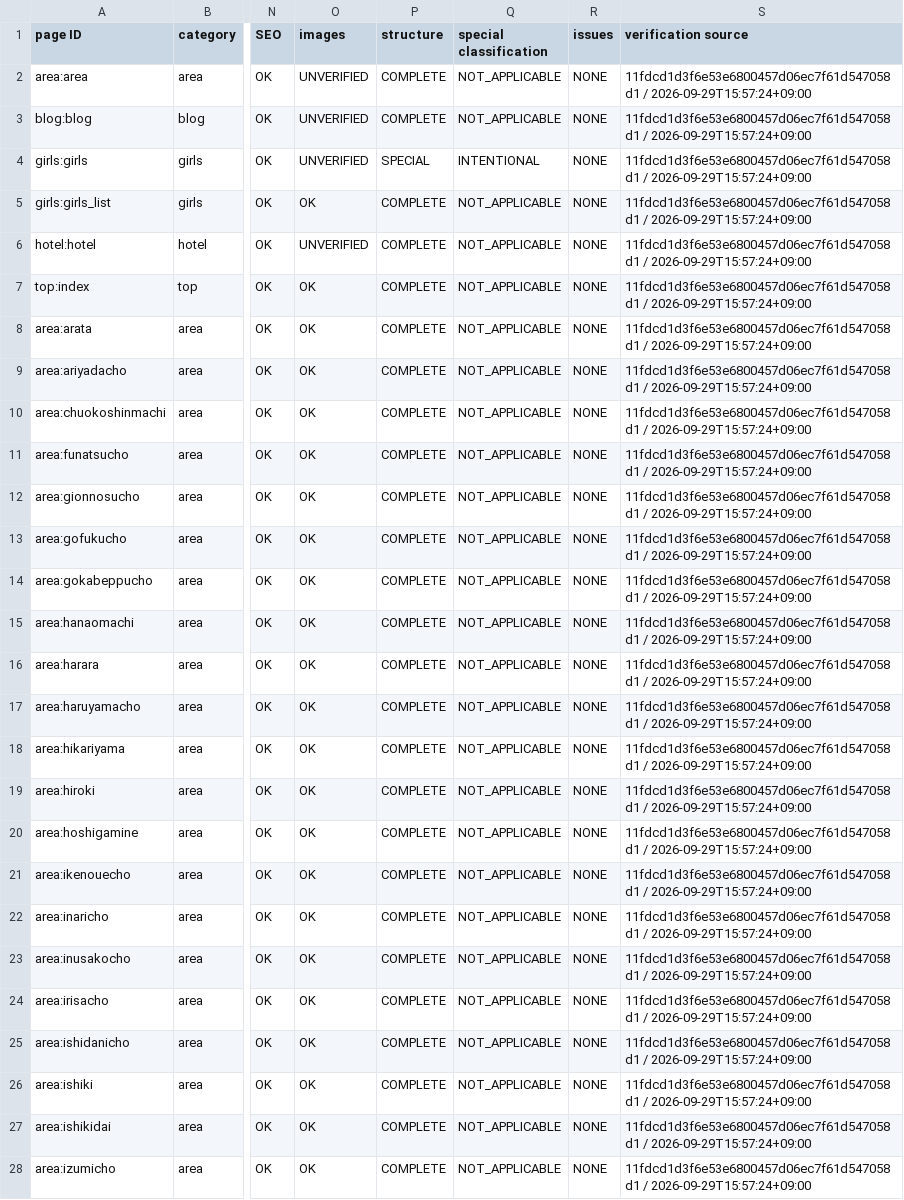
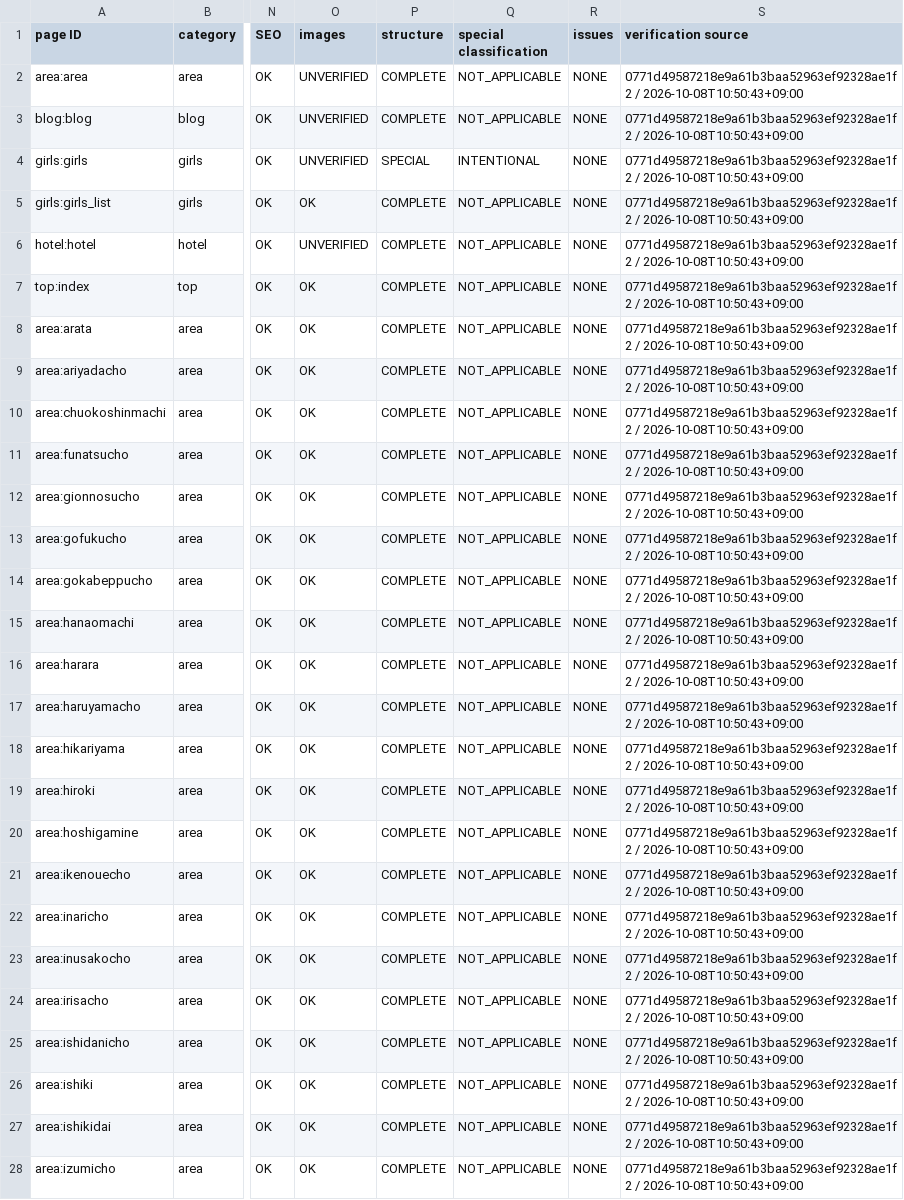
Before and after one commit to makotonishikubo0418-cmd/candy, a TSV file: management/specs/generated/CANDY_SITE_PAGE_LEDGER.tsv, drawn as a sheet; only a part is shown, gaps mark what is left out; the diff covers the shown part only; the diff names each change by its address in the sheet, - before the commit and + after, or states it on an @@ line.

```diff
--- a/management/specs/generated/CANDY_SITE_PAGE_LEDGER.tsv
+++ b/management/specs/generated/CANDY_SITE_PAGE_LEDGER.tsv
-S2:S28 (verification source): 11fdcd1d3f6e53e6800457d06ec7f61d547058d1 / 2026-09-29T15:57:24+09:00
+S2:S28 (verification source): 0771d49587218e9a61b3baa52963ef92328ae1f2 / 2026-10-08T10:50:43+09:00
```
Also changed, not shown: 1 added row and 125 edited cells elsewhere in this file, management/specs/generated/CANDY_SEO_STATUS.tsv, management/specs/generated/CANDY_UPCOMING_HOTEL_PAGES.tsv, 12 other files.
